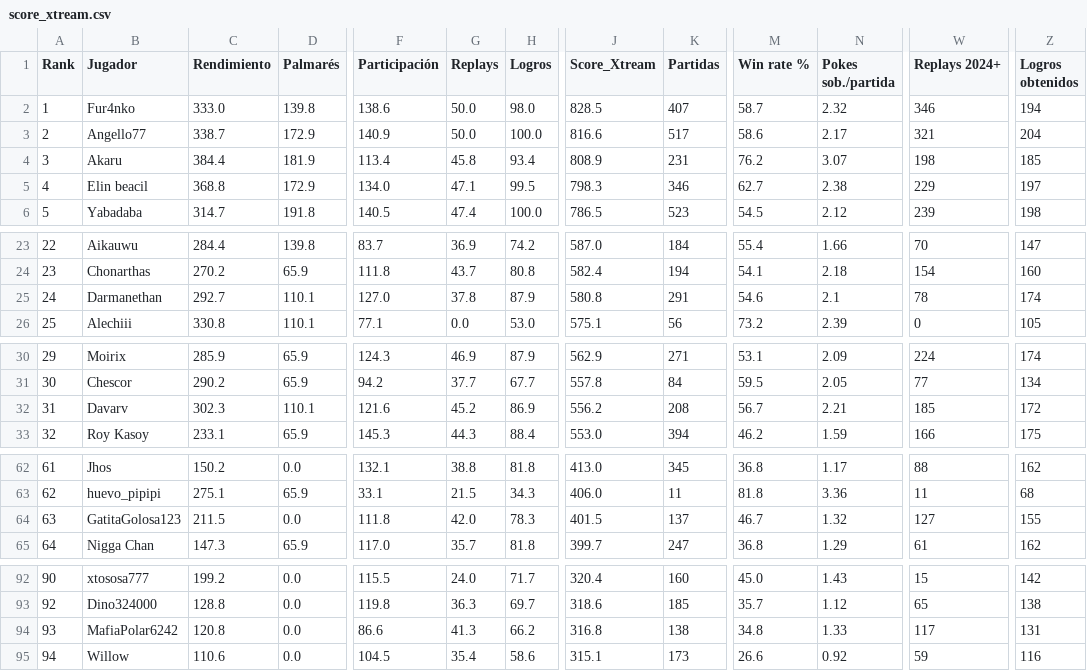
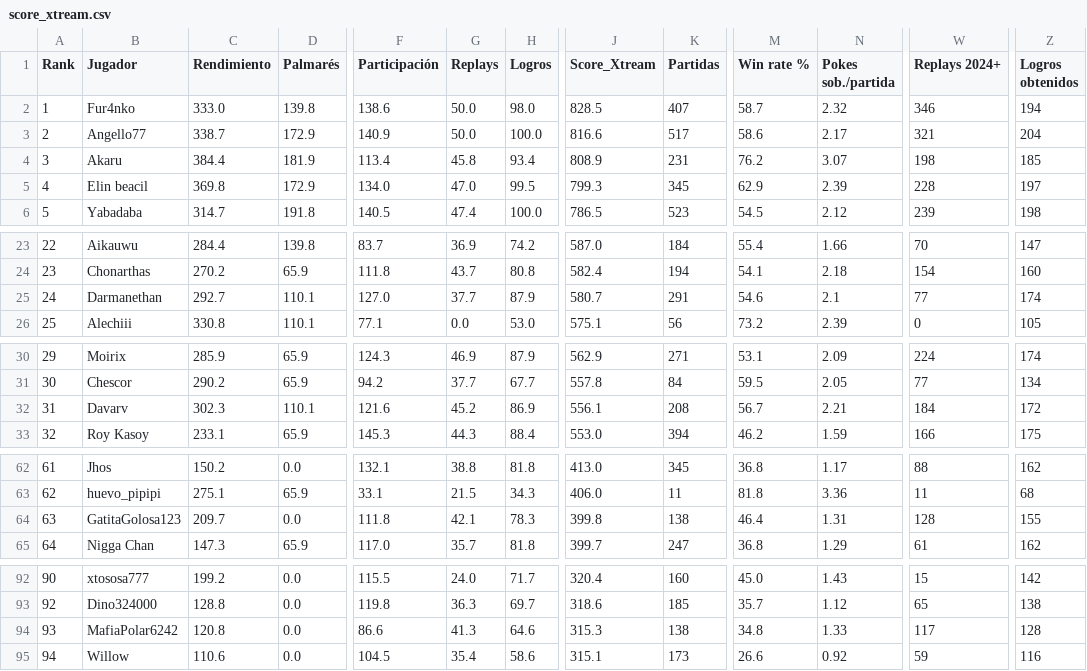
Before and after one commit to carlosacp526/dashboard-torneos-pokemon, a CSV file: data/score_xtream.csv, drawn as a sheet; only a part is shown, gaps mark what is left out; the diff names each change by its address in the sheet, - before the commit and + after, or states it on an @@ line.

Commit message:
Actualiza datos precalculados (logros, Score_Xtream, scouting y rankings Monotype I)

```diff
--- a/data/score_xtream.csv
+++ b/data/score_xtream.csv
-C5 (Rendimiento): 368.8
+C5 (Rendimiento): 369.8
-G5 (Replays): 47.1
+G5 (Replays): 47.0
-J5 (Score_Xtream): 798.3
+J5 (Score_Xtream): 799.3
-K5 (Partidas): 346
+K5 (Partidas): 345
-M5 (Win rate %): 62.7
+M5 (Win rate %): 62.9
-N5 (Pokes sob./partida): 2.38
+N5 (Pokes sob./partida): 2.39
-W5 (Replays 2024+): 229
+W5 (Replays 2024+): 228
-G25 (Replays): 37.8
+G25 (Replays): 37.7
-J25 (Score_Xtream): 580.8
+J25 (Score_Xtream): 580.7
-W25 (Replays 2024+): 78
+W25 (Replays 2024+): 77
-J32 (Score_Xtream): 556.2
+J32 (Score_Xtream): 556.1
-W32 (Replays 2024+): 185
+W32 (Replays 2024+): 184
-C64 (Rendimiento): 211.5
+C64 (Rendimiento): 209.7
-G64 (Replays): 42.0
+G64 (Replays): 42.1
-J64 (Score_Xtream): 401.5
+J64 (Score_Xtream): 399.8
-K64 (Partidas): 137
+K64 (Partidas): 138
-M64 (Win rate %): 46.7
+M64 (Win rate %): 46.4
-N64 (Pokes sob./partida): 1.32
+N64 (Pokes sob./partida): 1.31
-W64 (Replays 2024+): 127
+W64 (Replays 2024+): 128
-H94 (Logros): 66.2
+H94 (Logros): 64.6
-J94 (Score_Xtream): 316.8
+J94 (Score_Xtream): 315.3
-Z94 (Logros obtenidos): 131
+Z94 (Logros obtenidos): 128
```
Also changed, not shown: 6 other files.
